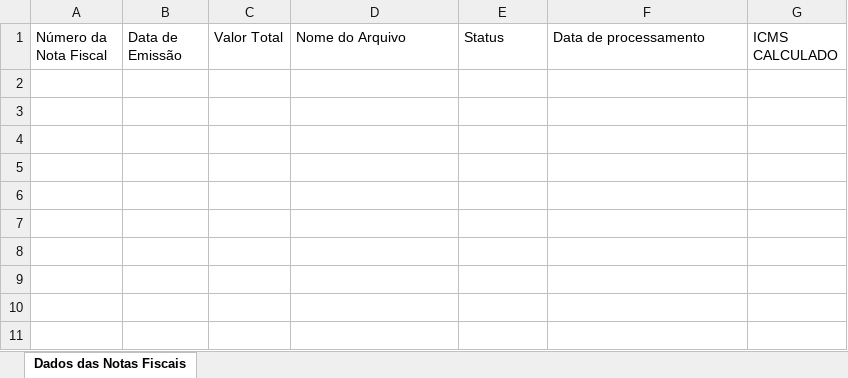
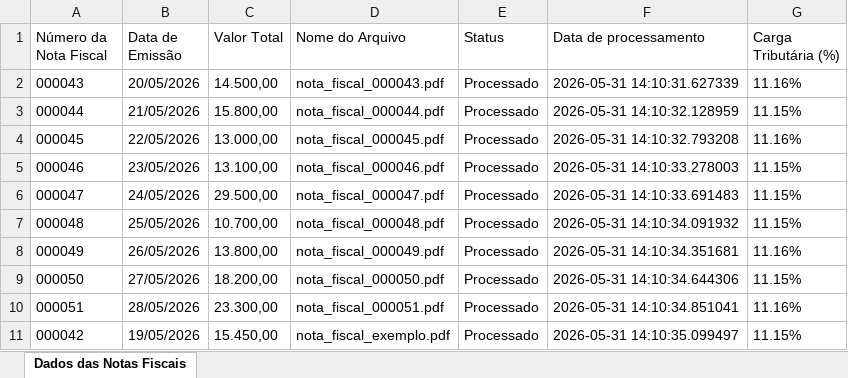
Before and after one commit to ViniciosRafael/automacao-notas-fiscais, an Excel workbook: dados_notas_fiscais.xlsx, sheet Dados das Notas Fiscais, drawn as a sheet; values as stored, in another font and other column widths than the file's, no borders; the diff names each change by its address in the sheet, - before the commit and + after, or states it on an @@ line.

Commit message:
criada a função de calcular a carga tributaria em porcentagem, alterado a escrita nas celulas da planilha

```diff
--- a/dados_notas_fiscais.xlsx (sheet Dados das Notas Fiscais)
+++ b/dados_notas_fiscais.xlsx (sheet Dados das Notas Fiscais)
-G1: ICMS CALCULADO
+G1: Carga Tributária (%)
+row 2: 000043 | 20/05/2026 | 14.500,00 | nota_fiscal_000043.pdf | Processado | 2026-05-31 14:10:31.627339 | 11.16%
+row 3: 000044 | 21/05/2026 | 15.800,00 | nota_fiscal_000044.pdf | Processado | 2026-05-31 14:10:32.128959 | 11.15%
+row 4: 000045 | 22/05/2026 | 13.000,00 | nota_fiscal_000045.pdf | Processado | 2026-05-31 14:10:32.793208 | 11.16%
+row 5: 000046 | 23/05/2026 | 13.100,00 | nota_fiscal_000046.pdf | Processado | 2026-05-31 14:10:33.278003 | 11.15%
+row 6: 000047 | 24/05/2026 | 29.500,00 | nota_fiscal_000047.pdf | Processado | 2026-05-31 14:10:33.691483 | 11.15%
+row 7: 000048 | 25/05/2026 | 10.700,00 | nota_fiscal_000048.pdf | Processado | 2026-05-31 14:10:34.091932 | 11.15%
+row 8: 000049 | 26/05/2026 | 13.800,00 | nota_fiscal_000049.pdf | Processado | 2026-05-31 14:10:34.351681 | 11.16%
+row 9: 000050 | 27/05/2026 | 18.200,00 | nota_fiscal_000050.pdf | Processado | 2026-05-31 14:10:34.644306 | 11.15%
+row 10: 000051 | 28/05/2026 | 23.300,00 | nota_fiscal_000051.pdf | Processado | 2026-05-31 14:10:34.851041 | 11.16%
+row 11: 000042 | 19/05/2026 | 15.450,00 | nota_fiscal_exemplo.pdf | Processado | 2026-05-31 14:10:35.099497 | 11.15%
```
Also changed, not shown: 2 other files.
